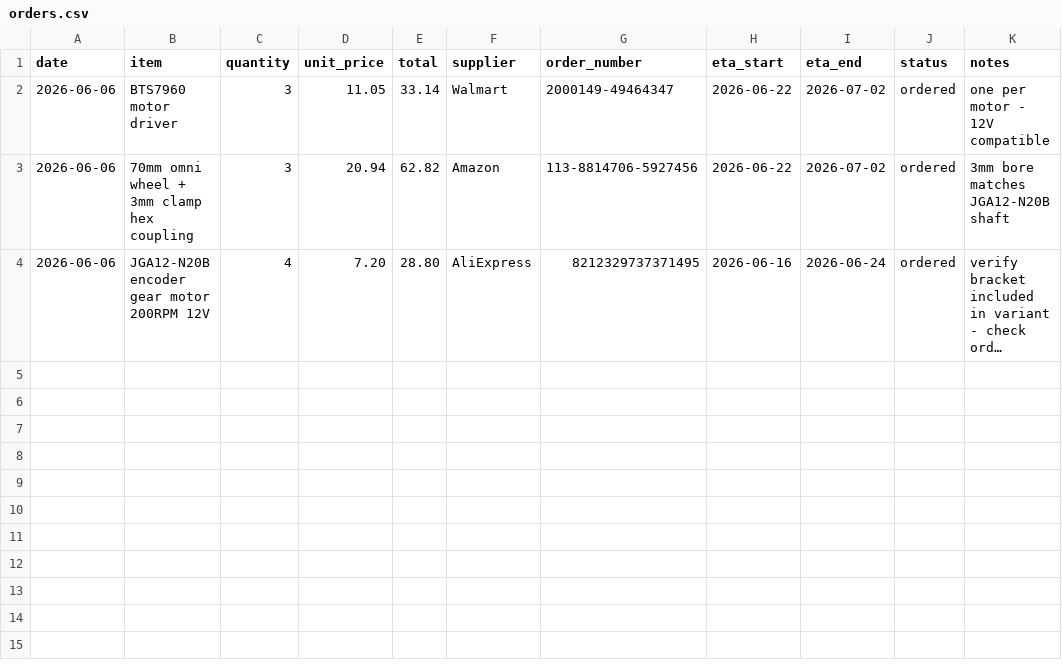
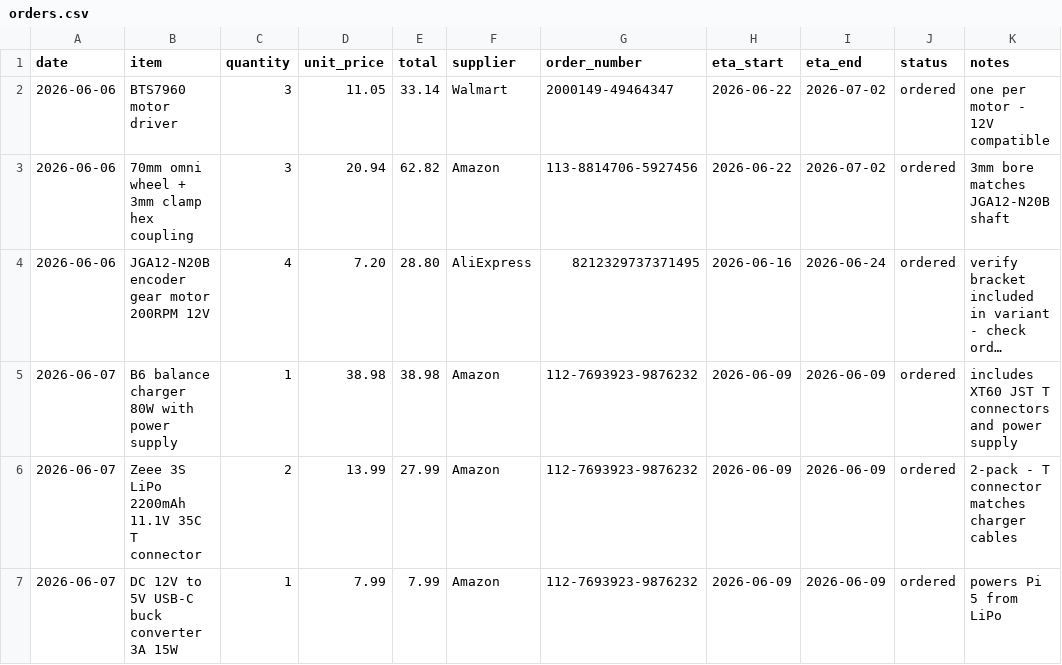
Before and after one commit to PJ1229/autonomous-gimbal-robot, a CSV file: hardware/bom/orders.csv, drawn as a sheet; long unchanged cells end in …; the diff names each change by its address in the sheet, - before the commit and + after, or states it on an @@ line.

Commit message:
bought power supplies

```diff
--- a/hardware/bom/orders.csv
+++ b/hardware/bom/orders.csv
+row 5: 2026-06-07 | B6 balance charger 80W with power supply | 1 | 38.98 | 38.98 | Amazon | 112-7693923-9876232 | 2026-06-09 | 2026-06-09 | ordered | includes XT60 JST T connectors and power supply
+row 6: 2026-06-07 | Zeee 3S LiPo 2200mAh 11.1V 35C T connector | 2 | 13.99 | 27.99 | Amazon | 112-7693923-9876232 | 2026-06-09 | 2026-06-09 | ordered | 2-pack - T connector matches charger cables
+row 7: 2026-06-07 | DC 12V to 5V USB-C buck converter 3A 15W | 1 | 7.99 | 7.99 | Amazon | 112-7693923-9876232 | 2026-06-09 | 2026-06-09 | ordered | powers Pi 5 from LiPo
```
Also changed, not shown: 5 other files.
